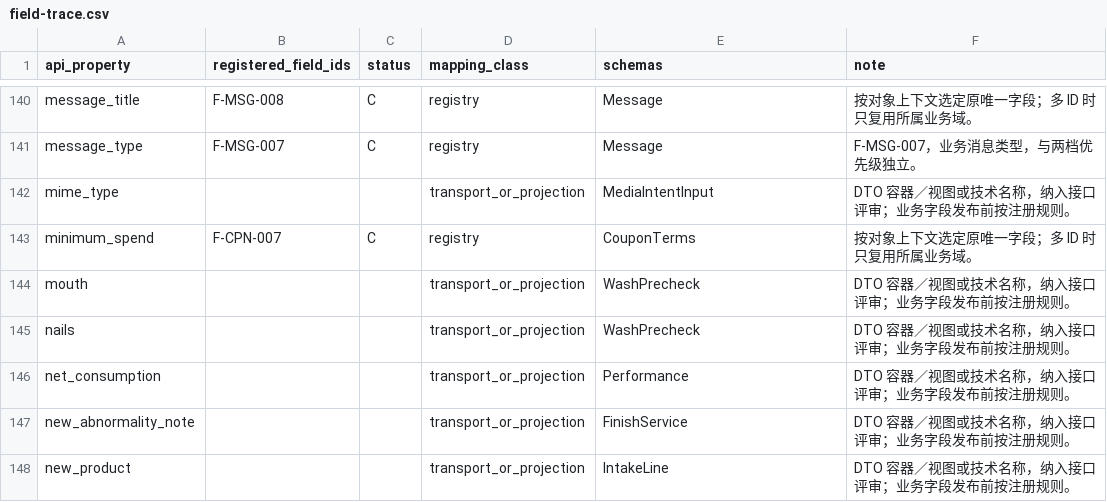
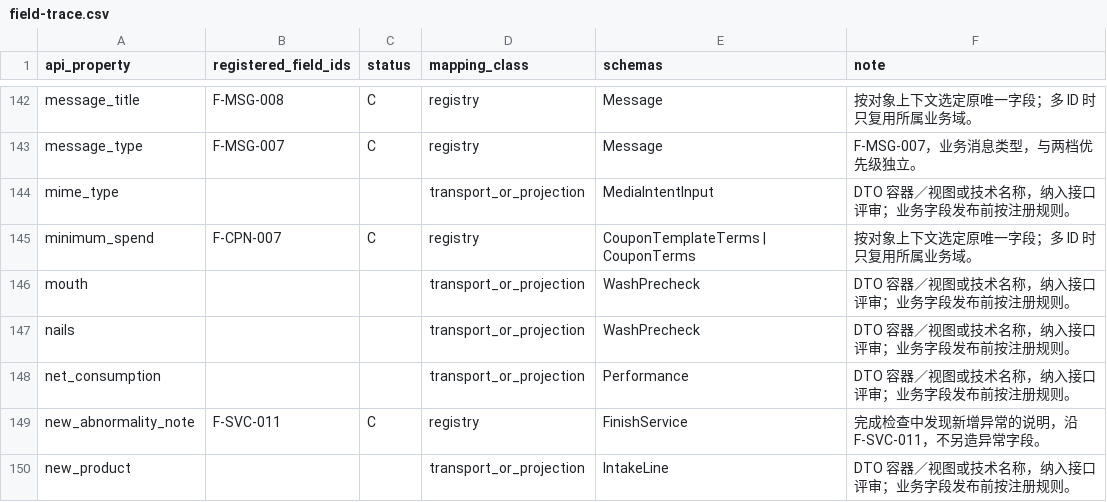
Before and after one commit to potallllll/newpet, a CSV file: contracts/field-trace.csv, drawn as a sheet; only a part is shown, gaps mark what is left out; the diff covers the shown part only.

Commit message:
Align Stage 08 contracts with audit findings
Publish OpenAPI 0.3.0, tighten appointment, payment, inspection and media contracts, and extend validation and field trace coverage.

```diff
--- a/contracts/field-trace.csv
+++ b/contracts/field-trace.csv
@@ -142,3 +144,3 @@ message_type,F-MSG-007,C,registry,Message,F-MSG-007，业务消息类型，与
 mime_type,,,transport_or_projection,MediaIntentInput,DTO 容器／视图或技术名称，纳入接口评审；业务字段发布前按注册规则。
-minimum_spend,F-CPN-007,C,registry,CouponTerms,按对象上下文选定原唯一字段；多 ID 时只复用所属业务域。
+minimum_spend,F-CPN-007,C,registry,CouponTemplateTerms | CouponTerms,按对象上下文选定原唯一字段；多 ID 时只复用所属业务域。
 mouth,,,transport_or_projection,WashPrecheck,DTO 容器／视图或技术名称，纳入接口评审；业务字段发布前按注册规则。
@@ -146,3 +148,3 @@ nails,,,transport_or_projection,WashPrecheck,DTO 容器／视图或技术名称
 net_consumption,,,transport_or_projection,Performance,DTO 容器／视图或技术名称，纳入接口评审；业务字段发布前按注册规则。
-new_abnormality_note,,,transport_or_projection,FinishService,DTO 容器／视图或技术名称，纳入接口评审；业务字段发布前按注册规则。
+new_abnormality_note,F-SVC-011,C,registry,FinishService,完成检查中发现新增异常的说明，沿 F-SVC-011，不另造异常字段。
 new_product,,,transport_or_projection,IntakeLine,DTO 容器／视图或技术名称，纳入接口评审；业务字段发布前按注册规则。
```
Also changed, not shown: 2 added rows and 52 edited cells elsewhere in this file, contracts/authorization-matrix.csv, 9 other files.
